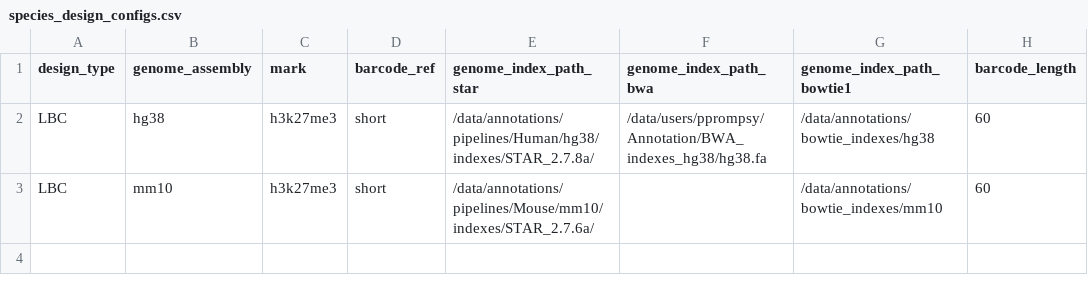
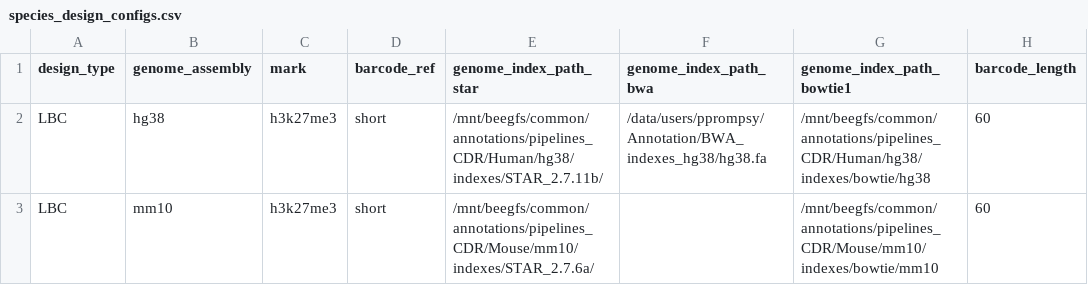
Before and after one commit to vallotlab/scNanoCutTag_10X_slurm, a CSV file: species_design_configs.csv, drawn as a sheet; only a part is shown; the diff names each change by its address in the sheet, - before the commit and + after, or states it on an @@ line.

Commit message:
modifying paths and functions for slurm architecture

```diff
--- a/species_design_configs.csv
+++ b/species_design_configs.csv
-E2 (genome_index_path_star): /data/annotations/pipelines/Human/hg38/indexes/STAR_2.7.8a/
+E2 (genome_index_path_star): /mnt/beegfs/common/annotations/pipelines_CDR/Human/hg38/indexes/STAR_2.7.11b/
-G2 (genome_index_path_bowtie1): /data/annotations/bowtie_indexes/hg38
+G2 (genome_index_path_bowtie1): /mnt/beegfs/common/annotations/pipelines_CDR/Human/hg38/indexes/bowtie/hg38
-E3 (genome_index_path_star): /data/annotations/pipelines/Mouse/mm10/indexes/STAR_2.7.6a/
+E3 (genome_index_path_star): /mnt/beegfs/common/annotations/pipelines_CDR/Mouse/mm10/indexes/STAR_2.7.6a/
-G3 (genome_index_path_bowtie1): /data/annotations/bowtie_indexes/mm10
+G3 (genome_index_path_bowtie1): /mnt/beegfs/common/annotations/pipelines_CDR/Mouse/mm10/indexes/bowtie/mm10
```
Also changed, not shown: 2 other files.
